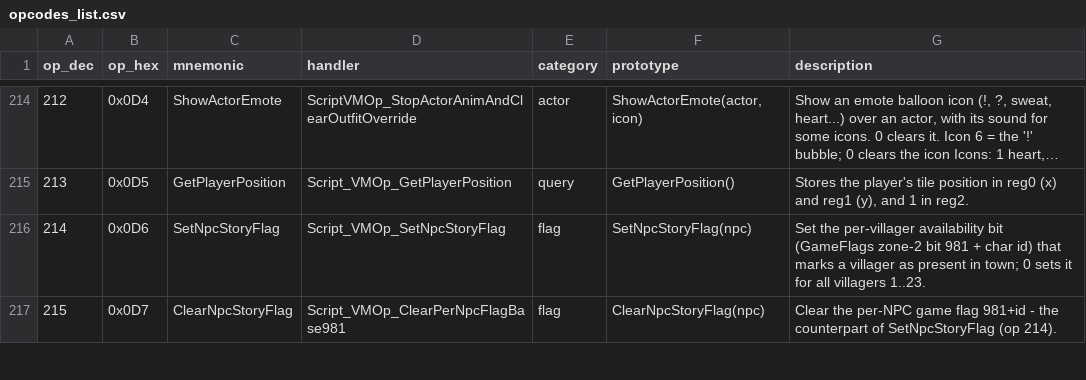
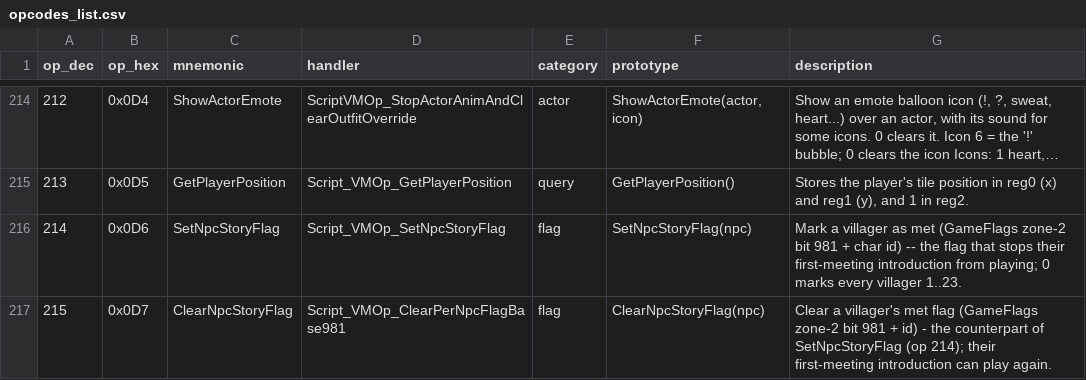
Before and after one commit to arryndoestech/rf4-modkit, a CSV file: opcodes_list.csv, drawn as a sheet; only a part is shown, gaps mark what is left out; long unchanged cells end in …; the diff covers the shown part only.

Commit message:
Tooltip audit: ops 273-275 read/set the DATING flag (em.bin PARTNER_* queries), ops 214-216 the NPC-met flag; SetVar ops name the ＠ code that prints their bank (366: ＠その他n＠); stale IDB function and op names in details/notes; flag-map labels for 136 (Selphia Plain house) and 981 (met); op 590 renamed BreakFurniture; ops 590 and 653-655 human-verified

```diff
--- a/opcodes_list.csv
+++ b/opcodes_list.csv
@@ -215,3 +215,3 @@ op_dec,op_hex,mnemonic,handler,category,prototype,description
 213,0x0D5,GetPlayerPosition,Script_VMOp_GetPlayerPosition,query,GetPlayerPosition(),"Stores the player's tile position in reg0 (x) and reg1 (y), and 1 in reg2."
-214,0x0D6,SetNpcStoryFlag,Script_VMOp_SetNpcStoryFlag,flag,SetNpcStoryFlag(npc),Set the per-villager availability bit (GameFlags zone-2 bit 981 + char id) that marks a villager as present in town; 0 sets it for all villagers 1..23.
-215,0x0D7,ClearNpcStoryFlag,Script_VMOp_ClearPerNpcFlagBase981,flag,ClearNpcStoryFlag(npc),Clear the per-NPC game flag 981+id - the counterpart of SetNpcStoryFlag (op 214).
+214,0x0D6,SetNpcStoryFlag,Script_VMOp_SetNpcStoryFlag,flag,SetNpcStoryFlag(npc),Mark a villager as met (GameFlags zone-2 bit 981 + char id) -- the flag that stops their first-meeting introduction from playing; 0 marks every villager 1..23.
+215,0x0D7,ClearNpcStoryFlag,Script_VMOp_ClearPerNpcFlagBase981,flag,ClearNpcStoryFlag(npc),Clear a villager's met flag (GameFlags zone-2 bit 981 + id) - the counterpart of SetNpcStoryFlag (op 214); their first-meeting introduction can play again.
```
Also changed, not shown: 25 edited cells elsewhere in this file, 4 other files.
